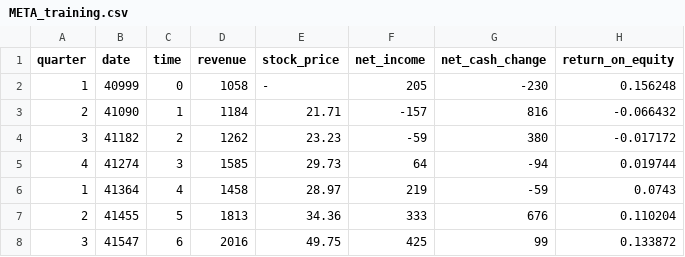
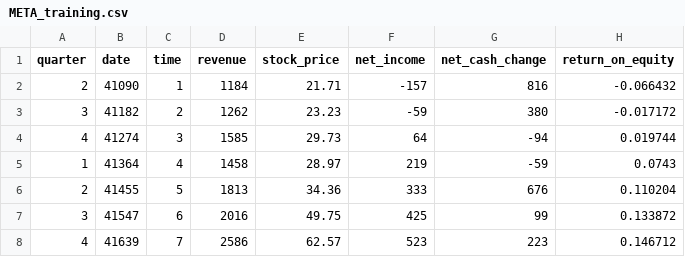
Before and after one commit to cooperwharrison/Math50pub, a CSV file: META_training.csv, drawn as a sheet; only a part is shown; the shorter side is filled out with more unchanged rows.

Commit message:
Update META_training.csv

```diff
--- a/META_training.csv
+++ b/META_training.csv
@@ -1,3 +1,2 @@
 quarter,date,time,revenue,stock_price,net_income,net_cash_change,return_on_equity
-1,40999,0,1058,-,205,-230,0.156248
 2,41090,1,1184,21.71,-157,816,-0.066432
```
